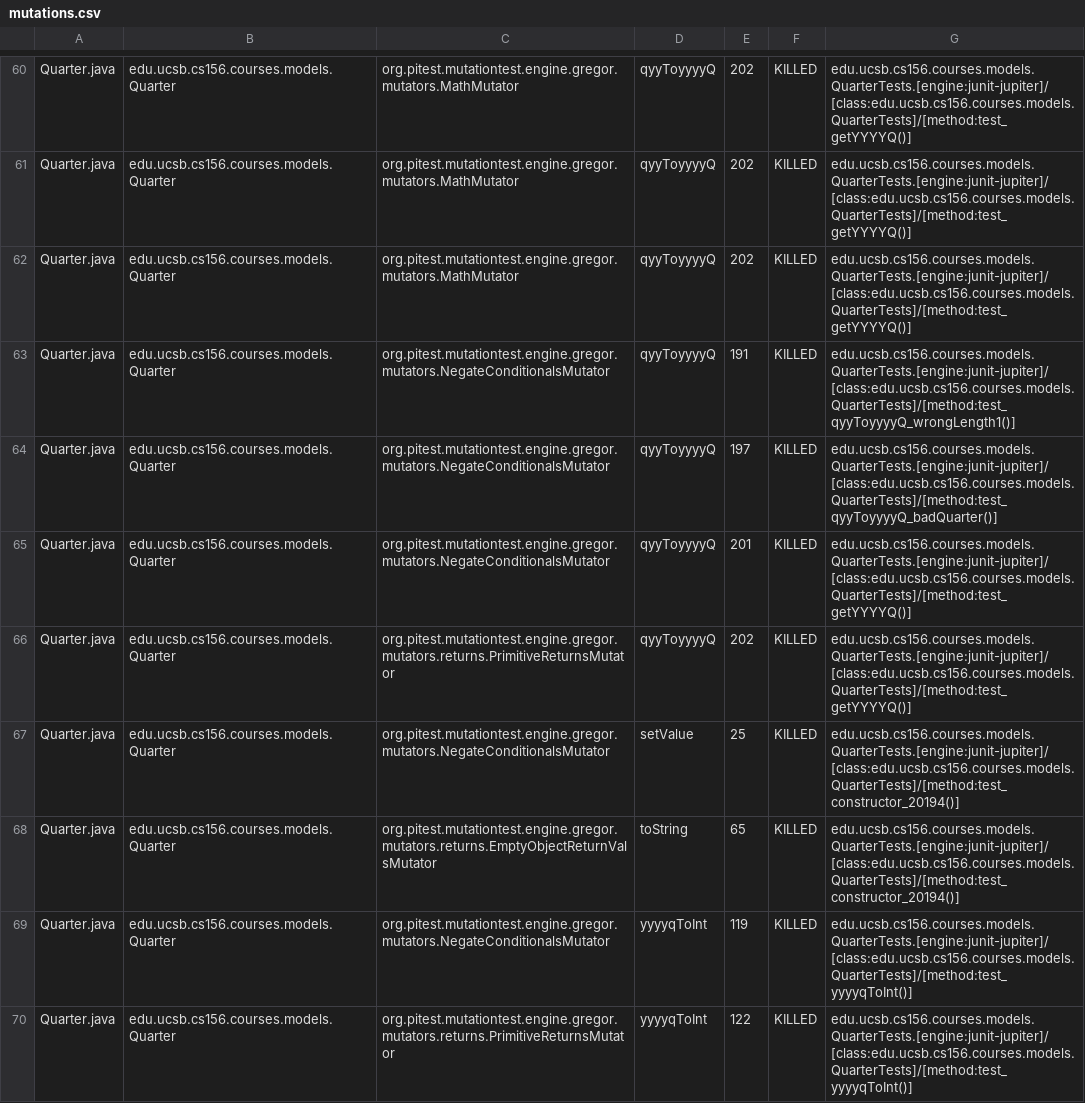
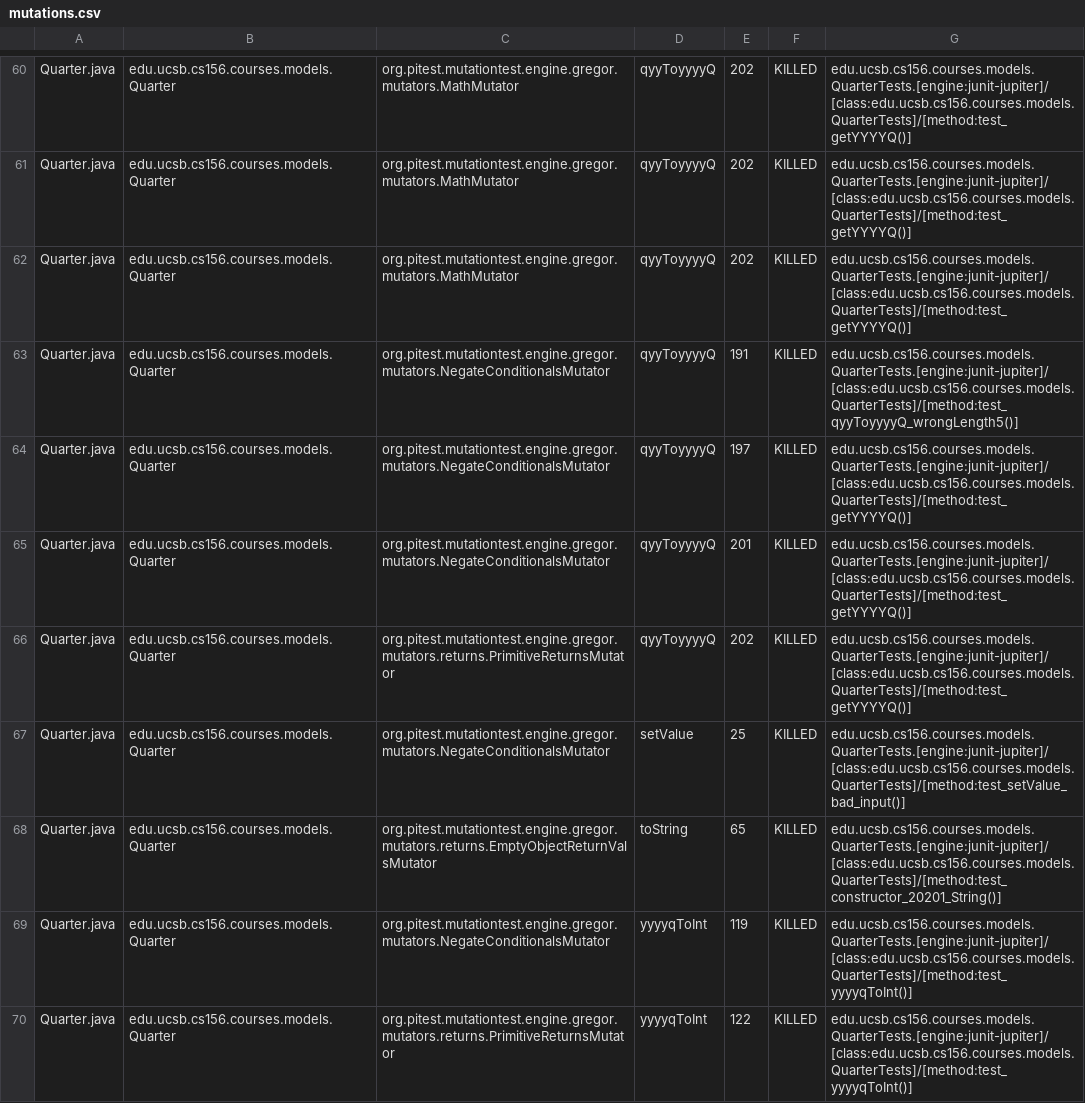
Before and after one commit to ucsb-cs156-f23/proj-courses-f23-7pm-2, a CSV file: prs/20/pitest/mutations.csv, drawn as a sheet; only a part is shown, gaps mark what is left out; the diff covers the shown part only.

Commit message:
Deploying to gh-pages from @ ucsb-cs156-f23/proj-courses-f23-7pm-2@d3f9e22061ef1baeddfc9248e284015f0ae88cfb 🚀

```diff
--- a/prs/20/pitest/mutations.csv
+++ b/prs/20/pitest/mutations.csv
@@ -62,8 +62,8 @@ Quarter.java,edu.ucsb.cs156.courses.models.Quarter,org.pitest.mutationtest.engin
 Quarter.java,edu.ucsb.cs156.courses.models.Quarter,org.pitest.mutationtest.engine.gregor.mutators.MathMutator,qyyToyyyyQ,202,KILLED,edu.ucsb.cs156.courses.models.QuarterTests.[engine:junit-jupiter]/[class:edu.ucsb.cs156.courses.models.QuarterTests]/[method:test_getYYYYQ()]
-Quarter.java,edu.ucsb.cs156.courses.models.Quarter,org.pitest.mutationtest.engine.gregor.mutators.NegateConditionalsMutator,qyyToyyyyQ,191,KILLED,edu.ucsb.cs156.courses.models.QuarterTests.[engine:junit-jupiter]/[class:edu.ucsb.cs156.courses.models.QuarterTests]/[method:test_qyyToyyyyQ_wrongLength1()]
-Quarter.java,edu.ucsb.cs156.courses.models.Quarter,org.pitest.mutationtest.engine.gregor.mutators.NegateConditionalsMutator,qyyToyyyyQ,197,KILLED,edu.ucsb.cs156.courses.models.QuarterTests.[engine:junit-jupiter]/[class:edu.ucsb.cs156.courses.models.QuarterTests]/[method:test_qyyToyyyyQ_badQuarter()]
+Quarter.java,edu.ucsb.cs156.courses.models.Quarter,org.pitest.mutationtest.engine.gregor.mutators.NegateConditionalsMutator,qyyToyyyyQ,191,KILLED,edu.ucsb.cs156.courses.models.QuarterTests.[engine:junit-jupiter]/[class:edu.ucsb.cs156.courses.models.QuarterTests]/[method:test_qyyToyyyyQ_wrongLength5()]
+Quarter.java,edu.ucsb.cs156.courses.models.Quarter,org.pitest.mutationtest.engine.gregor.mutators.NegateConditionalsMutator,qyyToyyyyQ,197,KILLED,edu.ucsb.cs156.courses.models.QuarterTests.[engine:junit-jupiter]/[class:edu.ucsb.cs156.courses.models.QuarterTests]/[method:test_getYYYYQ()]
 Quarter.java,edu.ucsb.cs156.courses.models.Quarter,org.pitest.mutationtest.engine.gregor.mutators.NegateConditionalsMutator,qyyToyyyyQ,201,KILLED,edu.ucsb.cs156.courses.models.QuarterTests.[engine:junit-jupiter]/[class:edu.ucsb.cs156.courses.models.QuarterTests]/[method:test_getYYYYQ()]
 Quarter.java,edu.ucsb.cs156.courses.models.Quarter,org.pitest.mutationtest.engine.gregor.mutators.returns.PrimitiveReturnsMutator,qyyToyyyyQ,202,KILLED,edu.ucsb.cs156.courses.models.QuarterTests.[engine:junit-jupiter]/[class:edu.ucsb.cs156.courses.models.QuarterTests]/[method:test_getYYYYQ()]
-Quarter.java,edu.ucsb.cs156.courses.models.Quarter,org.pitest.mutationtest.engine.gregor.mutators.NegateConditionalsMutator,setValue,25,KILLED,edu.ucsb.cs156.courses.models.QuarterTests.[engine:junit-jupiter]/[class:edu.ucsb.cs156.courses.models.QuarterTests]/[method:test_constructor_20194()]
-Quarter.java,edu.ucsb.cs156.courses.models.Quarter,org.pitest.mutationtest.engine.gregor.mutators.returns.EmptyObjectReturnValsMutator,toString,65,KILLED,edu.ucsb.cs156.courses.models.QuarterTests.[engine:junit-jupiter]/[class:edu.ucsb.cs156.courses.models.QuarterTests]/[method:test_constructor_20194()]
+Quarter.java,edu.ucsb.cs156.courses.models.Quarter,org.pitest.mutationtest.engine.gregor.mutators.NegateConditionalsMutator,setValue,25,KILLED,edu.ucsb.cs156.courses.models.QuarterTests.[engine:junit-jupiter]/[class:edu.ucsb.cs156.courses.models.QuarterTests]/[method:test_setValue_bad_input()]
+Quarter.java,edu.ucsb.cs156.courses.models.Quarter,org.pitest.mutationtest.engine.gregor.mutators.returns.EmptyObjectReturnValsMutator,toString,65,KILLED,edu.ucsb.cs156.courses.models.QuarterTests.[engine:junit-jupiter]/[class:edu.ucsb.cs156.courses.models.QuarterTests]/[method:test_constructor_20201_String()]
 Quarter.java,edu.ucsb.cs156.courses.models.Quarter,org.pitest.mutationtest.engine.gregor.mutators.NegateConditionalsMutator,yyyyqToInt,119,KILLED,edu.ucsb.cs156.courses.models.QuarterTests.[engine:junit-jupiter]/[class:edu.ucsb.cs156.courses.models.QuarterTests]/[method:test_yyyyqToInt()]
```
Also changed, not shown: 1 added row, 1 removed row and 78 edited cells elsewhere in this file, 39 other files.
